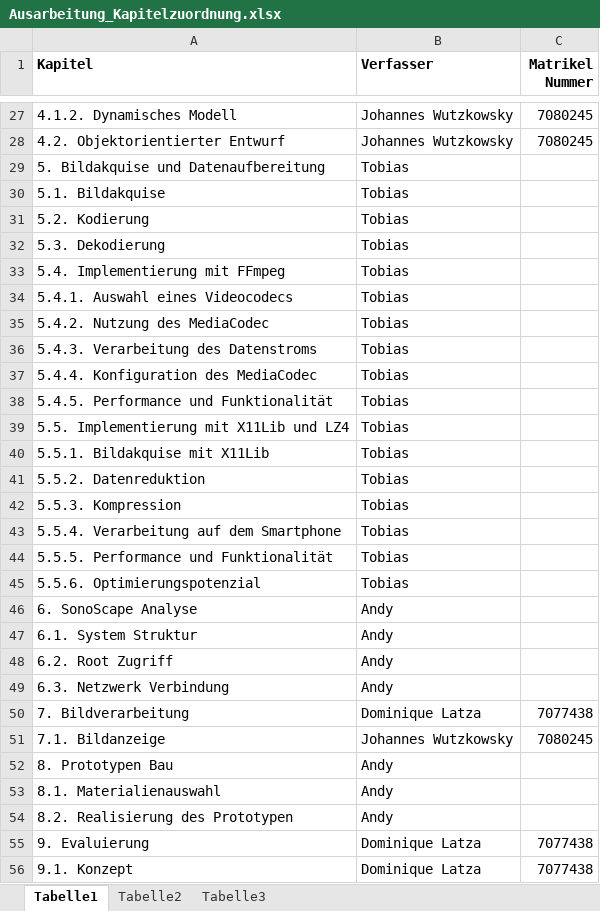
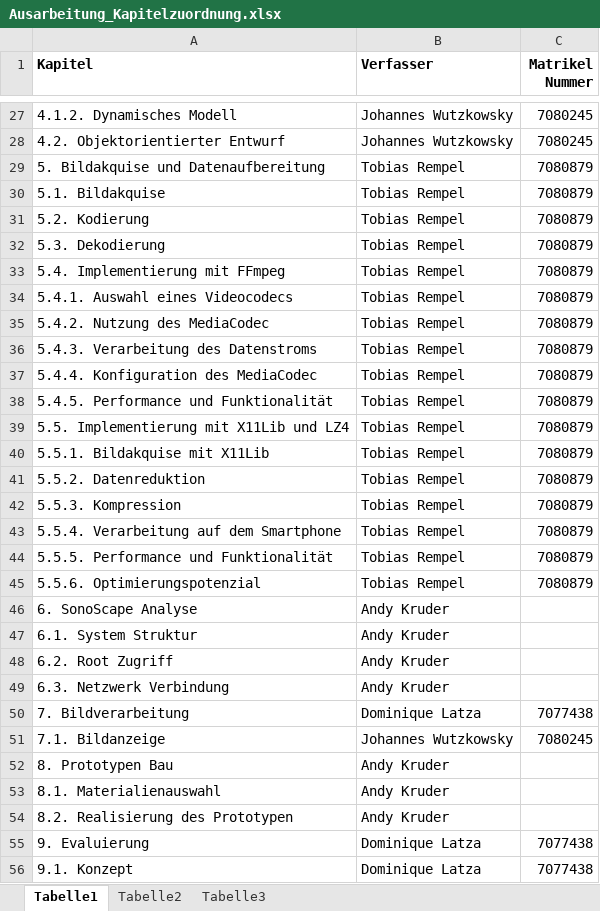
Before and after one commit to AnwendungenMI/Ausarbeitung, an Excel workbook: Ausarbeitung_Kapitelzuordnung.xlsx, sheet Tabelle1, drawn as a sheet; only a part is shown, gaps mark what is left out; values as stored, in another font and other column widths than the file's, no borders; the diff names each change by its address in the sheet, - before the commit and + after, or states it on an @@ line.

Commit message:
Name & Matrikelnummer hinzugefügt

```diff
--- a/Ausarbeitung_Kapitelzuordnung.xlsx (sheet Tabelle1)
+++ b/Ausarbeitung_Kapitelzuordnung.xlsx (sheet Tabelle1)
-B29:B45 (Verfasser): Tobias
+B29:B45 (Verfasser): Tobias Rempel
-C29:C45 (Matrikel Nummer): (empty)
+C29:C45 (Matrikel Nummer): 7080879
-B46:B49 (Verfasser): Andy
+B46:B49 (Verfasser): Andy Kruder
-B52:B54 (Verfasser): Andy
+B52:B54 (Verfasser): Andy Kruder
```
